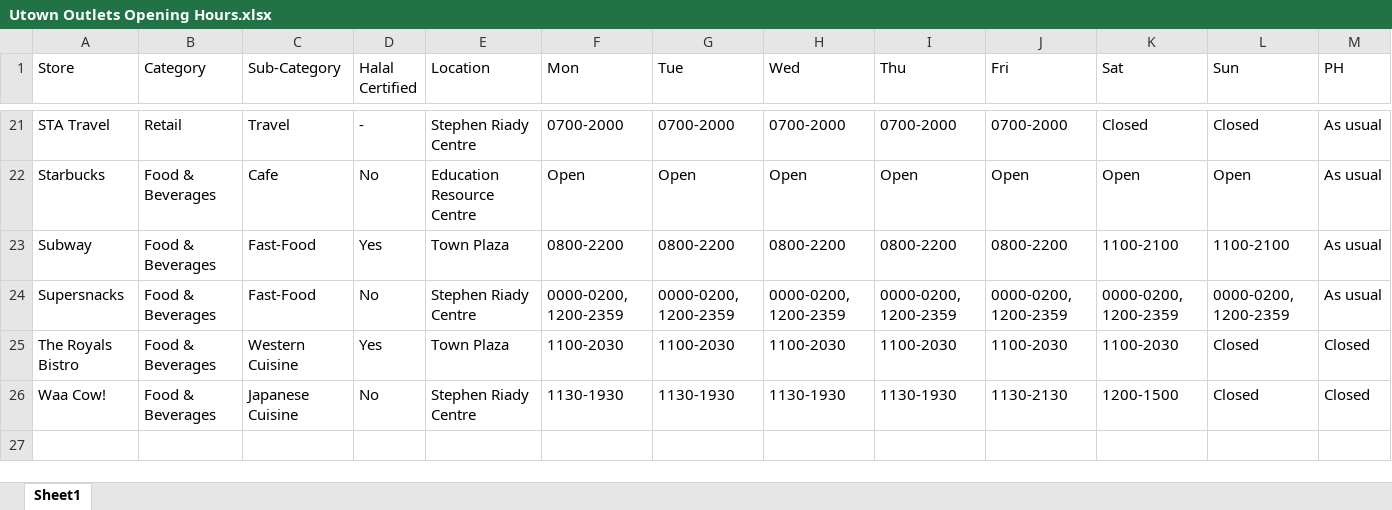
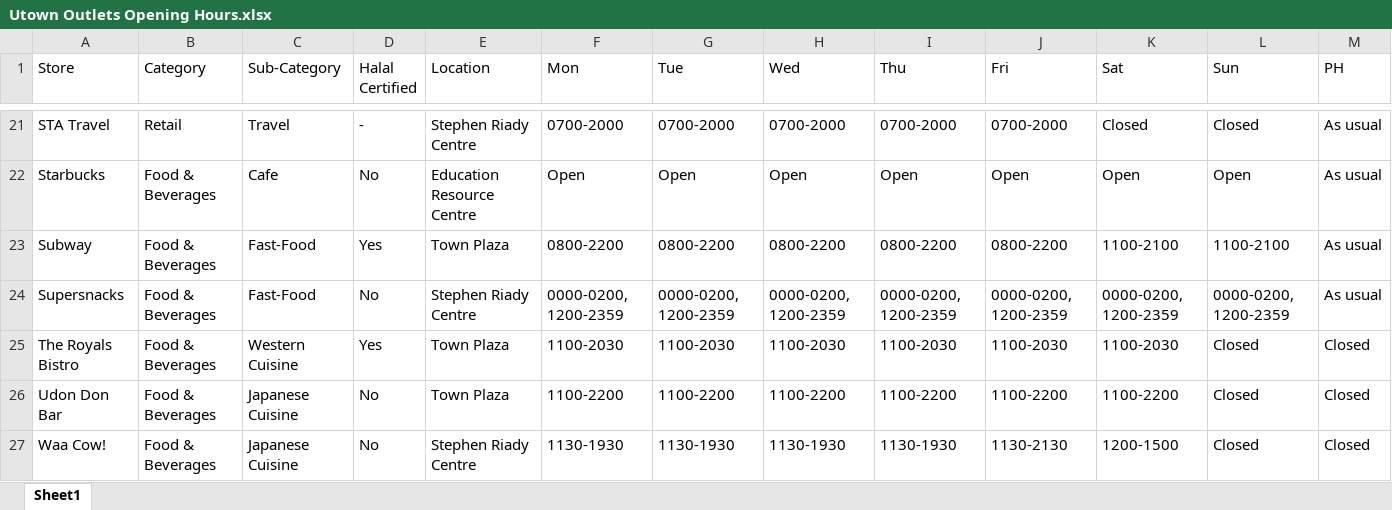
Before and after one commit to TanHaus/NUSUTownTeleBot, an Excel workbook: Utown Outlets Opening Hours.xlsx, sheet Sheet1, drawn as a sheet; only a part is shown, gaps mark what is left out; values as stored, in another font and other column widths than the file's, no borders; the diff names each change by its address in the sheet, - before the commit and + after, or states it on an @@ line.

Commit message:
Added Udon Don Bar
Opening hours

```diff
--- a/Utown Outlets Opening Hours.xlsx (sheet Sheet1)
+++ b/Utown Outlets Opening Hours.xlsx (sheet Sheet1)
+row 26: Udon Don Bar | Food & Beverages | Japanese Cuisine | No | Town Plaza | 1100-2200 | 1100-2200 | 1100-2200 | 1100-2200 | 1100-2200 | 1100-2200 | Closed | Closed
```
